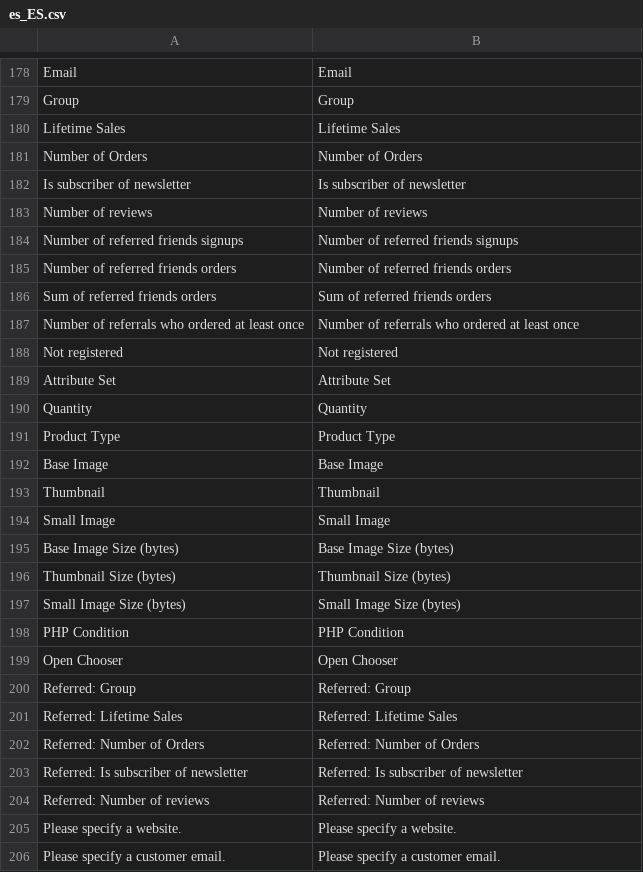
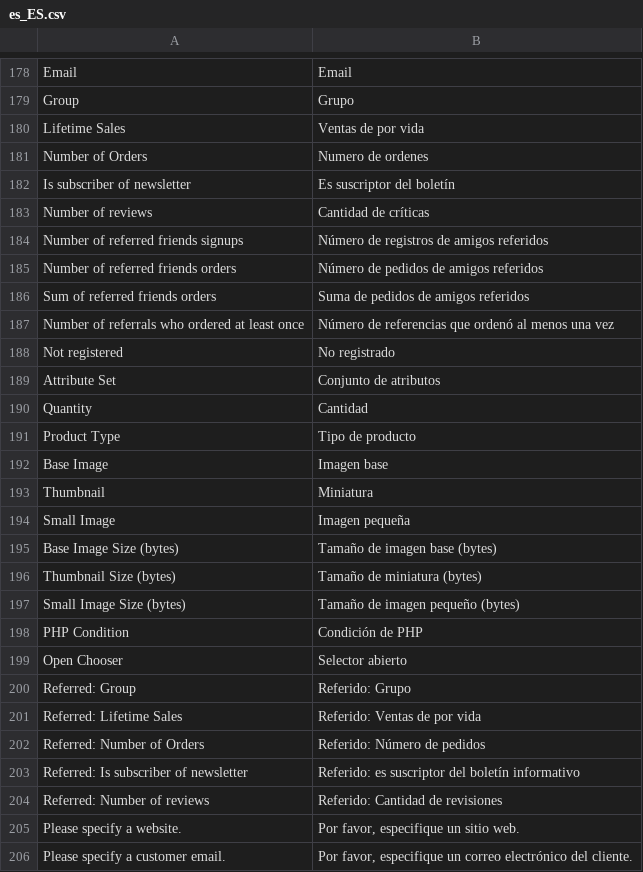
Before and after one commit to TucumanCompras/magento2-i18n, a CSV file: app/code/Mirasvit/Rewards/i18n/es_ES.csv, drawn as a sheet; only a part is shown, gaps mark what is left out; the diff covers the shown part only; the diff names each change by its address in the sheet, - before the commit and + after, or states it on an @@ line.

```diff
--- a/app/code/Mirasvit/Rewards/i18n/es_ES.csv
+++ b/app/code/Mirasvit/Rewards/i18n/es_ES.csv
-B179: Group
+B179: Grupo
-B180: Lifetime Sales
+B180: Ventas de por vida
-B181: Number of Orders
+B181: Numero de ordenes
-B182: Is subscriber of newsletter
+B182: Es suscriptor del boletín
-B183: Number of reviews
+B183: Cantidad de críticas
-B184: Number of referred friends signups
+B184: Número de registros de amigos referidos
-B185: Number of referred friends orders
+B185: Número de pedidos de amigos referidos
-B186: Sum of referred friends orders
+B186: Suma de pedidos de amigos referidos
-B187: Number of referrals who ordered at least once
+B187: Número de referencias que ordenó al menos una vez
-B188: Not registered
+B188: No registrado
-B189: Attribute Set
+B189: Conjunto de atributos
-B190: Quantity
+B190: Cantidad
-B191: Product Type
+B191: Tipo de producto
-B192: Base Image
+B192: Imagen base
-B193: Thumbnail
+B193: Miniatura
-B194: Small Image
+B194: Imagen pequeña
-B195: Base Image Size (bytes)
+B195: Tamaño de imagen base (bytes)
-B196: Thumbnail Size (bytes)
+B196: Tamaño de miniatura (bytes)
-B197: Small Image Size (bytes)
+B197: Tamaño de imagen pequeño (bytes)
-B198: PHP Condition
+B198: Condición de PHP
-B199: Open Chooser
+B199: Selector abierto
-B200: Referred: Group
+B200: Referido: Grupo
-B201: Referred: Lifetime Sales
+B201: Referido: Ventas de por vida
-B202: Referred: Number of Orders
+B202: Referido: Número de pedidos
-B203: Referred: Is subscriber of newsletter
+B203: Referido: es suscriptor del boletín informativo
-B204: Referred: Number of reviews
+B204: Referido: Cantidad de revisiones
-B205: Please specify a website.
+B205: Por favor, especifique un sitio web.
-B206: Please specify a customer email.
+B206: Por favor, especifique un correo electrónico del cliente.
```
Also changed, not shown: 1 added row, 1 removed row and 79 edited cells elsewhere in this file.
